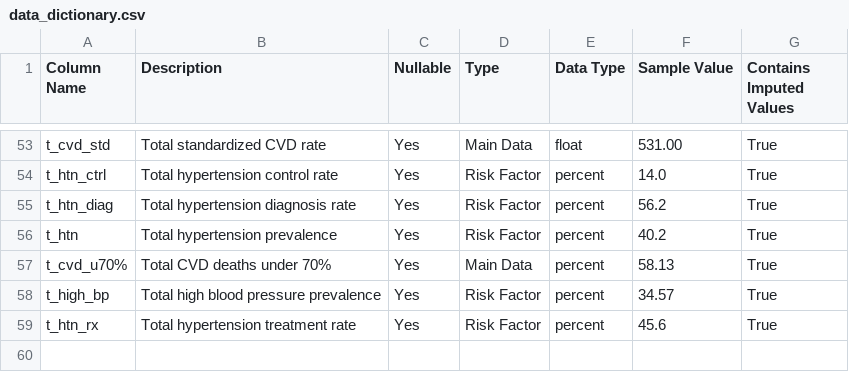
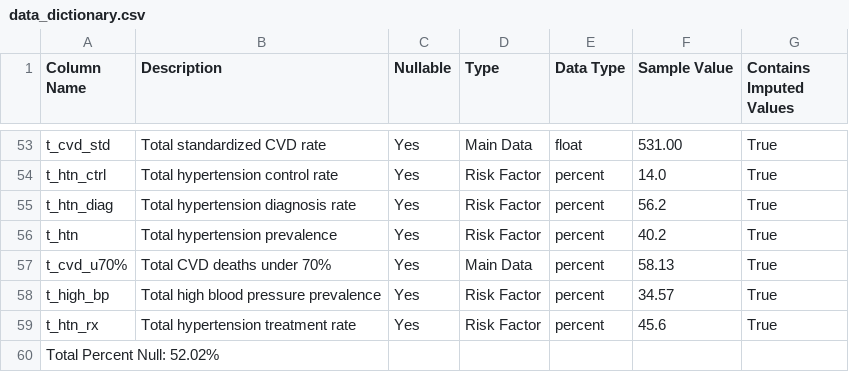
Before and after one commit to DerekAmuna/heart-disease, a CSV file: data_dictionary.csv, drawn as a sheet; only a part is shown, gaps mark what is left out; the diff names each change by its address in the sheet, - before the commit and + after, or states it on an @@ line.

Commit message:
added total percent null

```diff
--- a/data_dictionary.csv
+++ b/data_dictionary.csv
+row 60: Total Percent Null: 52.02%
```
Also changed, not shown: 2 other files.
